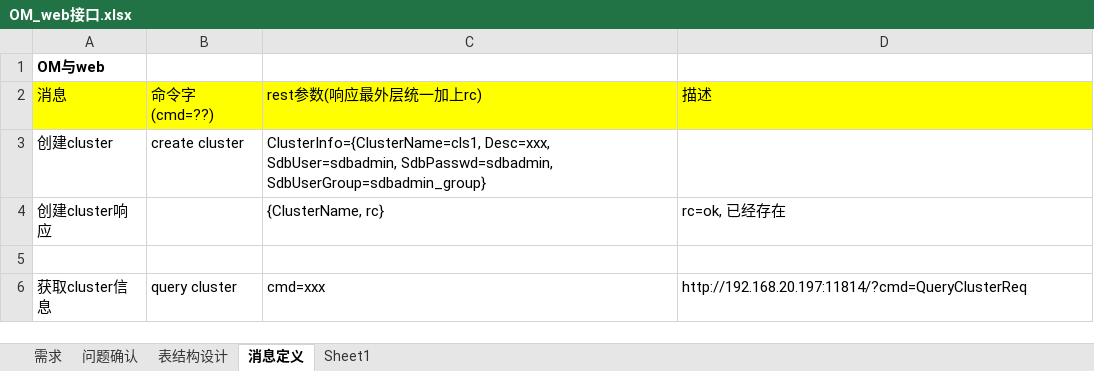
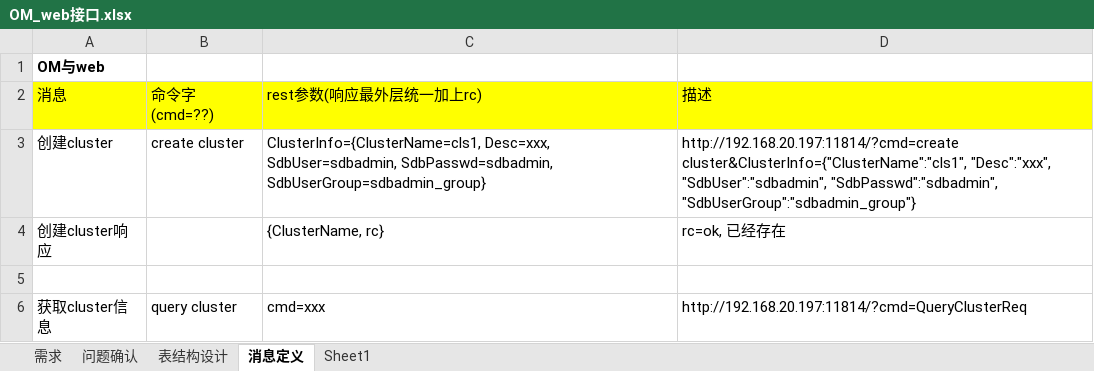
Before and after one commit to Vivian-hihi/SequoiaDB, an Excel workbook: internal_doc/03.开发设计/OM_web接口.xlsx, sheet 消息定义, drawn as a sheet; only a part is shown; values as stored, in another font and other column widths than the file's, no borders; the diff names each change by its address in the sheet, - before the commit and + after, or states it on an @@ line.

```diff
--- a/internal_doc/03.开发设计/OM_web接口.xlsx (sheet 消息定义)
+++ b/internal_doc/03.开发设计/OM_web接口.xlsx (sheet 消息定义)
-D3 (描述): (empty)
+D3 (描述): http://192.168.20.197:11814/?cmd=create cluster&ClusterInfo={"ClusterName":"cls1", "Desc":"xxx", "SdbUser":"sdbadmin", "SdbPasswd":"sdbadmin", "SdbUserGroup":"sdbadmin_group"}
```
Also changed, not shown: 2 other files.
